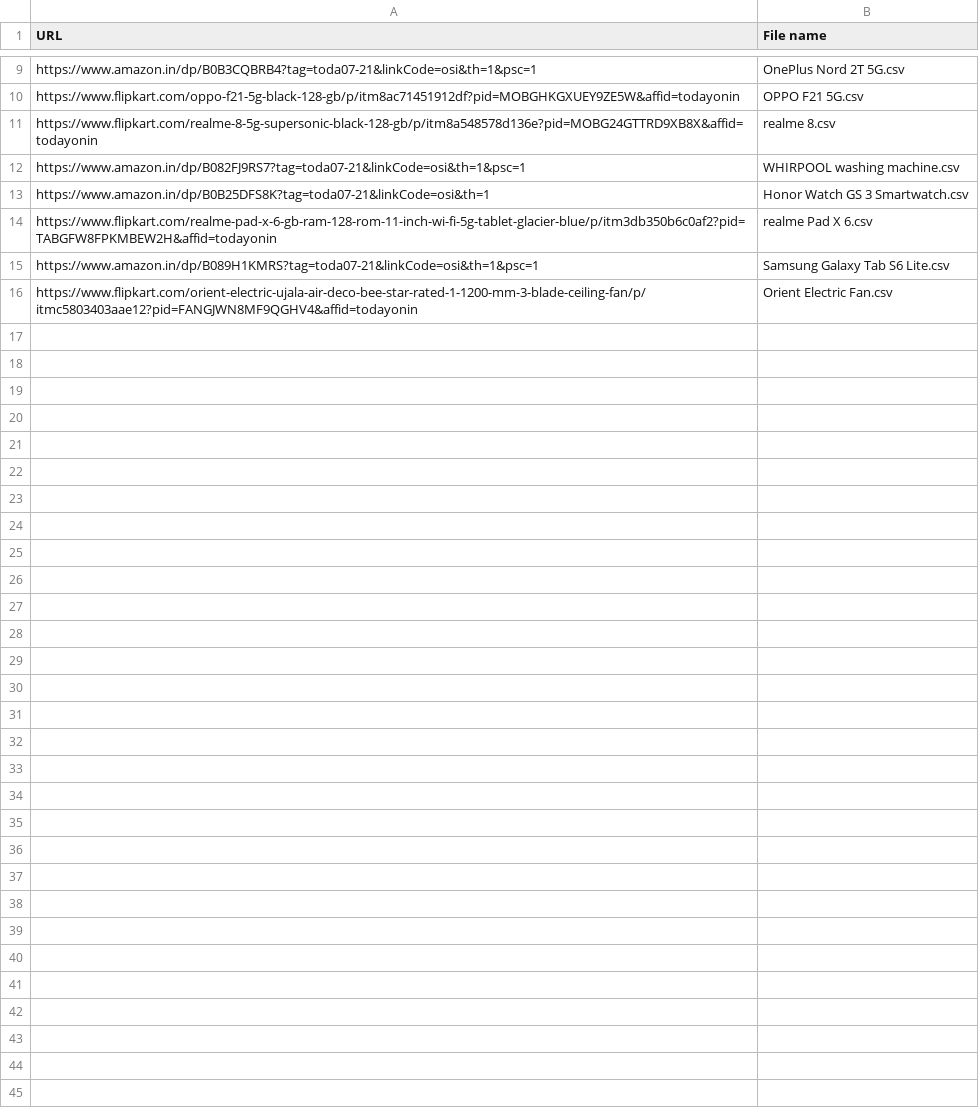
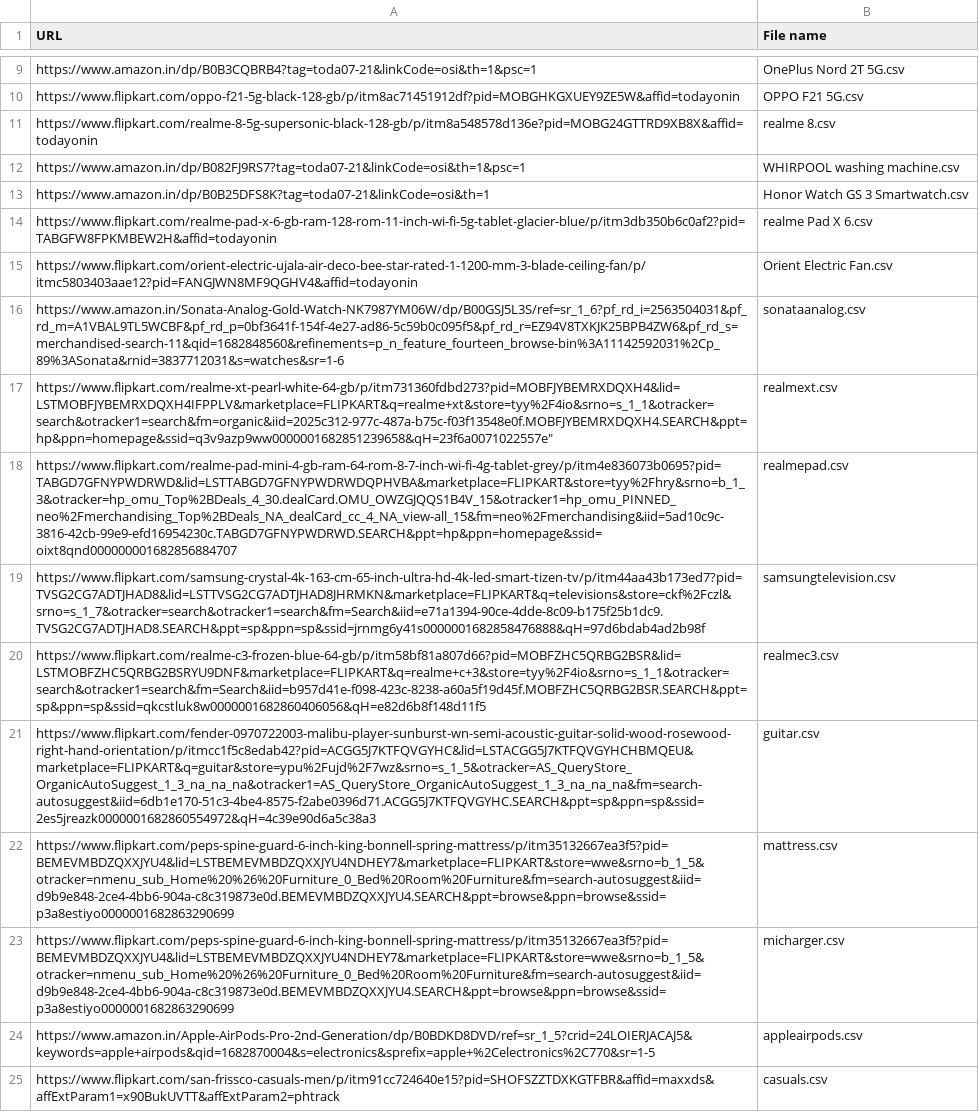
Before and after one commit to Justinalan0965/E-commerce-Price-Tracking-and-Prediction, a CSV file: test.csv, drawn as a sheet; only a part is shown, gaps mark what is left out; removed rows and columns are numbered as before the commit, all else as after; the diff names each change by its address in the sheet, - before the commit and + after, or states it on an @@ line.

```diff
--- a/test.csv
+++ b/test.csv
-row 15: https://www.amazon.in/dp/B089H1KMRS?tag=toda07-21&linkCode=osi&th=1&psc=1 | Samsung Galaxy Tab S6 Lite.csv
+row 16: https://www.amazon.in/Sonata-Analog-Gold-Watch-NK7987YM06W/dp/B00GSJ5L3S/ref=sr_1_6?pf_rd_i=2563504031&pf_rd_m=A1VBAL9TL5WCBF&pf_rd_p=0bf3641f-154f-4e27-ad86-5c59b0c095f5&pf_rd_r=EZ94V8TXKJK25BPB4ZW6&pf_rd_s=merchandised-search-11&qid=1682848560&refinements=p_n_feature_fourteen_browse-bin%3A11142592031%2Cp_89%3ASonata&rnid=3837712031&s=watches&sr=1-6 | sonataanalog.csv
+row 17: https://www.flipkart.com/realme-xt-pearl-white-64-gb/p/itm731360fdbd273?pid=MOBFJYBEMRXDQXH4&lid=LSTMOBFJYBEMRXDQXH4IFPPLV&marketplace=FLIPKART&q=realme+xt&store=tyy%2F4io&srno=s_1_1&otracker=search&otracker1=search&fm=organic&iid=2025c312-977c-487a-b75c-f03f13548e0f.MOBFJYBEMRXDQXH4.SEARCH&ppt=hp&ppn=homepage&ssid=q3v9azp9ww0000001682851239658&qH=23f6a0071022557e" | realmext.csv
+row 18: https://www.flipkart.com/realme-pad-mini-4-gb-ram-64-rom-8-7-inch-wi-fi-4g-tablet-grey/p/itm4e836073b0695?pid=TABGD7GFNYPWDRWD&lid=LSTTABGD7GFNYPWDRWDQPHVBA&marketplace=FLIPKART&store=tyy%2Fhry&srno=b_1_3&otracker=hp_omu_Top%2BDeals_4_30.dealCard.OMU_OWZGJQQS1B4V_15&otracker1=hp_omu_PINNED_neo%2Fmerchandising_Top%2BDeals_NA_dealCard_cc_4_NA_view-all_15&fm=neo%2Fmerchandising&iid=5ad10c9c-3816-42cb-99e9-efd16954230c.TABGD7GFNYPWDRWD.SEARCH&ppt=hp&ppn=homepage&ssid=oixt8qnd000000001682856884707 | realmepad.csv
+row 19: https://www.flipkart.com/samsung-crystal-4k-163-cm-65-inch-ultra-hd-4k-led-smart-tizen-tv/p/itm44aa43b173ed7?pid=TVSG2CG7ADTJHAD8&lid=LSTTVSG2CG7ADTJHAD8JHRMKN&marketplace=FLIPKART&q=televisions&store=ckf%2Fczl&srno=s_1_7&otracker=search&otracker1=search&fm=Search&iid=e71a1394-90ce-4dde-8c09-b175f25b1dc9.TVSG2CG7ADTJHAD8.SEARCH&ppt=sp&ppn=sp&ssid=jrnmg6y41s0000001682858476888&qH=97d6bdab4ad2b98f | samsungtelevision.csv
+row 20: https://www.flipkart.com/realme-c3-frozen-blue-64-gb/p/itm58bf81a807d66?pid=MOBFZHC5QRBG2BSR&lid=LSTMOBFZHC5QRBG2BSRYU9DNF&marketplace=FLIPKART&q=realme+c+3&store=tyy%2F4io&srno=s_1_1&otracker=search&otracker1=search&fm=Search&iid=b957d41e-f098-423c-8238-a60a5f19d45f.MOBFZHC5QRBG2BSR.SEARCH&ppt=sp&ppn=sp&ssid=qkcstluk8w0000001682860406056&qH=e82d6b8f148d11f5 | realmec3.csv
+row 21: https://www.flipkart.com/fender-0970722003-malibu-player-sunburst-wn-semi-acoustic-guitar-solid-wood-rosewood-right-hand-orientation/p/itmcc1f5c8edab42?pid=ACGG5J7KTFQVGYHC&lid=LSTACGG5J7KTFQVGYHCHBMQEU&marketplace=FLIPKART&q=guitar&store=ypu%2Fujd%2F7wz&srno=s_1_5&otracker=AS_QueryStore_OrganicAutoSuggest_1_3_na_na_na&otracker1=AS_QueryStore_OrganicAutoSuggest_1_3_na_na_na&fm=search-autosuggest&iid=6db1e170-51c3-4be4-8575-f2abe0396d71.ACGG5J7KTFQVGYHC.SEARCH&ppt=sp&ppn=sp&ssid=2es5jreazk0000001682860554972&qH=4c39e90d6a5c38a3 | guitar.csv
+row 22: https://www.flipkart.com/peps-spine-guard-6-inch-king-bonnell-spring-mattress/p/itm35132667ea3f5?pid=BEMEVMBDZQXXJYU4&lid=LSTBEMEVMBDZQXXJYU4NDHEY7&marketplace=FLIPKART&store=wwe&srno=b_1_5&otracker=nmenu_sub_Home%20%26%20Furniture_0_Bed%20Room%20Furniture&fm=search-autosuggest&iid=d9b9e848-2ce4-4bb6-904a-c8c319873e0d.BEMEVMBDZQXXJYU4.SEARCH&ppt=browse&ppn=browse&ssid=p3a8estiyo0000001682863290699 | mattress.csv
+row 23: https://www.flipkart.com/peps-spine-guard-6-inch-king-bonnell-spring-mattress/p/itm35132667ea3f5?pid=BEMEVMBDZQXXJYU4&lid=LSTBEMEVMBDZQXXJYU4NDHEY7&marketplace=FLIPKART&store=wwe&srno=b_1_5&otracker=nmenu_sub_Home%20%26%20Furniture_0_Bed%20Room%20Furniture&fm=search-autosuggest&iid=d9b9e848-2ce4-4bb6-904a-c8c319873e0d.BEMEVMBDZQXXJYU4.SEARCH&ppt=browse&ppn=browse&ssid=p3a8estiyo0000001682863290699 | micharger.csv
+row 24: https://www.amazon.in/Apple-AirPods-Pro-2nd-Generation/dp/B0BDKD8DVD/ref=sr_1_5?crid=24LOIERJACAJ5&keywords=apple+airpods&qid=1682870004&s=electronics&sprefix=apple+%2Celectronics%2C770&sr=1-5 | appleairpods.csv
+row 25: https://www.flipkart.com/san-frissco-casuals-men/p/itm91cc724640e15?pid=SHOFSZZTDXKGTFBR&affid=maxxds&affExtParam1=x90BukUVTT&affExtParam2=phtrack | casuals.csv
```
Also changed, not shown: amazon_data.csv, dataset/Orient Electric Fan.csv, 20 other files.
